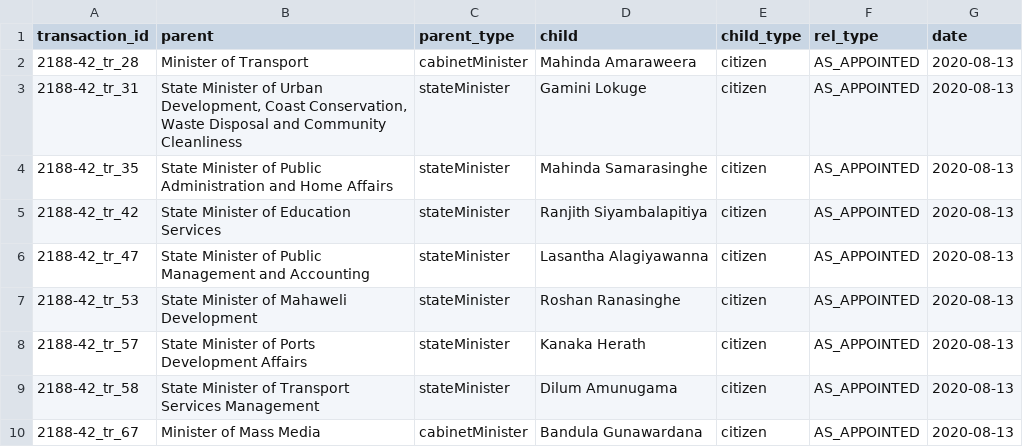
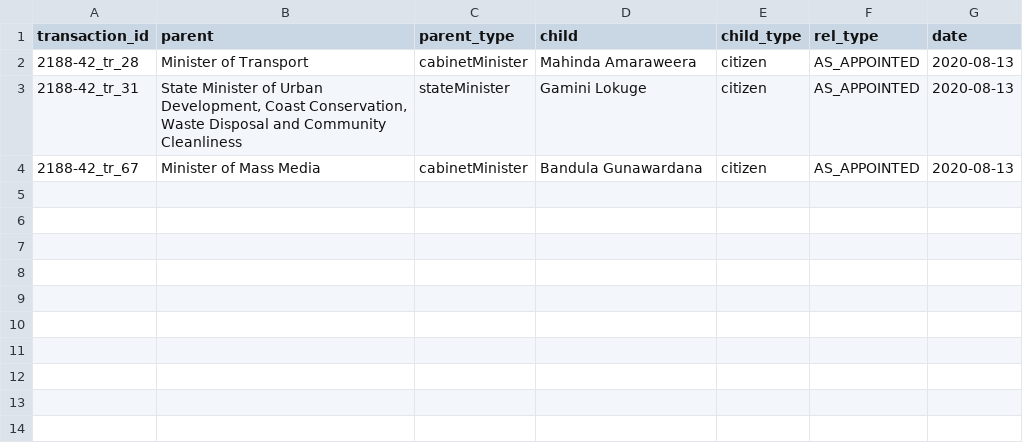
Before and after one commit to zaeema-n/opengin-org, a CSV file: data/people/Gotabaya Rajapaksa/2020-08-13/2188-42-1/2188-42_TERMINATE.csv, drawn as a sheet; the diff names each change by its address in the sheet, - before the commit and + after, or states it on an @@ line.

```diff
--- a/data/people/Gotabaya Rajapaksa/2020-08-13/2188-42-1/2188-42_TERMINATE.csv
+++ b/data/people/Gotabaya Rajapaksa/2020-08-13/2188-42-1/2188-42_TERMINATE.csv
-row 4: 2188-42_tr_35 | State Minister of Public Administration and Home Affairs | stateMinister | Mahinda Samarasinghe | citizen | AS_APPOINTED | 2020-08-13
-row 5: 2188-42_tr_42 | State Minister of Education Services | stateMinister | Ranjith Siyambalapitiya | citizen | AS_APPOINTED | 2020-08-13
-row 6: 2188-42_tr_47 | State Minister of Public Management and Accounting | stateMinister | Lasantha Alagiyawanna | citizen | AS_APPOINTED | 2020-08-13
-row 7: 2188-42_tr_53 | State Minister of Mahaweli Development | stateMinister | Roshan Ranasinghe | citizen | AS_APPOINTED | 2020-08-13
-row 8: 2188-42_tr_57 | State Minister of Ports Development Affairs | stateMinister | Kanaka Herath | citizen | AS_APPOINTED | 2020-08-13
-row 9: 2188-42_tr_58 | State Minister of Transport Services Management | stateMinister | Dilum Amunugama | citizen | AS_APPOINTED | 2020-08-13
```
Also changed, not shown: data/orgchart/Gotabaya Rajapaksa/2020-08-09/2187_27_MOVE.csv, data/orgchart/Gotabaya Rajapaksa/2020-08-09/2187_27_TERMINATE.csv, 1 other file.
